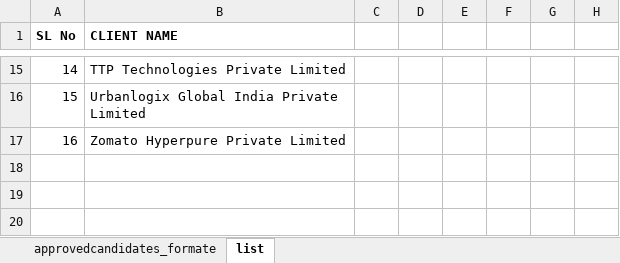
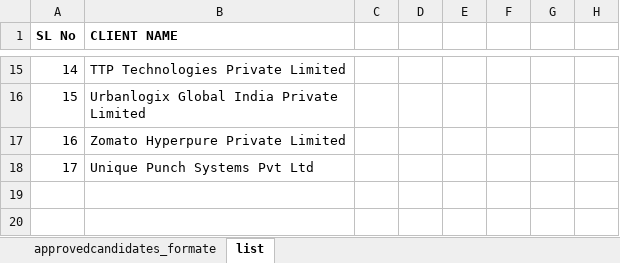
Before and after one commit to webomindapps/fretusfolks, an Excel workbook: public/admin/approvedcandidates_formate.xlsx, sheet list, drawn as a sheet; only a part is shown, gaps mark what is left out; values as stored, in another font and other column widths than the file's, no borders; the diff names each change by its address in the sheet, - before the commit and + after, or states it on an @@ line.

```diff
--- a/public/admin/approvedcandidates_formate.xlsx (sheet list)
+++ b/public/admin/approvedcandidates_formate.xlsx (sheet list)
-A18 (SL No): (empty)
+A18 (SL No): 17
-B18 (CLIENT NAME): (empty)
+B18 (CLIENT NAME): Unique Punch Systems Pvt Ltd
```
Also changed, not shown: public/admin/cfis_formate.xlsx, public/admin/letters/increment_letter.xlsx, 49 other files.
